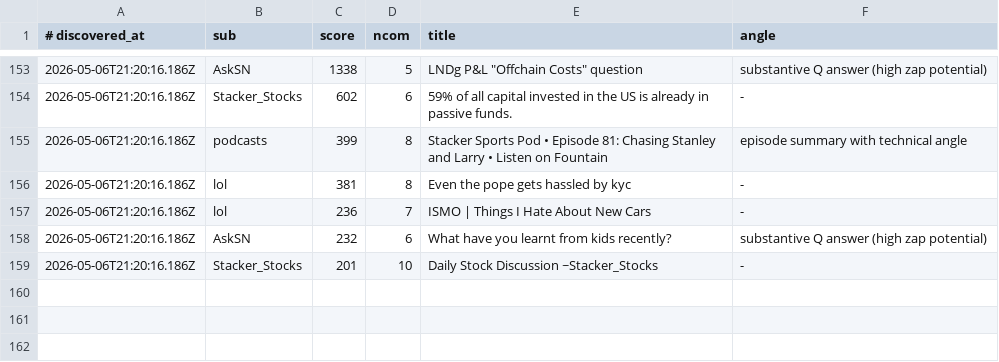
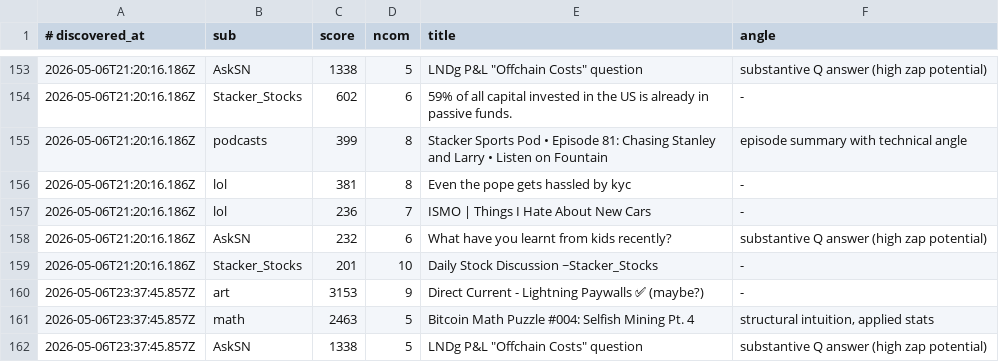
Before and after one commit to szamaniai/sn-monetization-runtime, a TSV file: data/sn_targets_accumulated/self_post_opportunities.tsv, drawn as a sheet; only a part is shown, gaps mark what is left out; the diff names each change by its address in the sheet, - before the commit and + after, or states it on an @@ line.

```diff
--- a/data/sn_targets_accumulated/self_post_opportunities.tsv
+++ b/data/sn_targets_accumulated/self_post_opportunities.tsv
+row 160: 2026-05-06T23:37:45.857Z | art | 3153 | 9 | Direct Current - Lightning Paywalls ✅ (maybe?) | -
+row 161: 2026-05-06T23:37:45.857Z | math | 2463 | 5 | Bitcoin Math Puzzle #004: Selfish Mining Pt. 4 | structural intuition, applied stats
+row 162: 2026-05-06T23:37:45.857Z | AskSN | 1338 | 5 | LNDg P&L "Offchain Costs" question | substantive Q answer (high zap potential)
```
Also changed, not shown: data/sn_targets_accumulated/all_signals.tsv, 2 other files.
